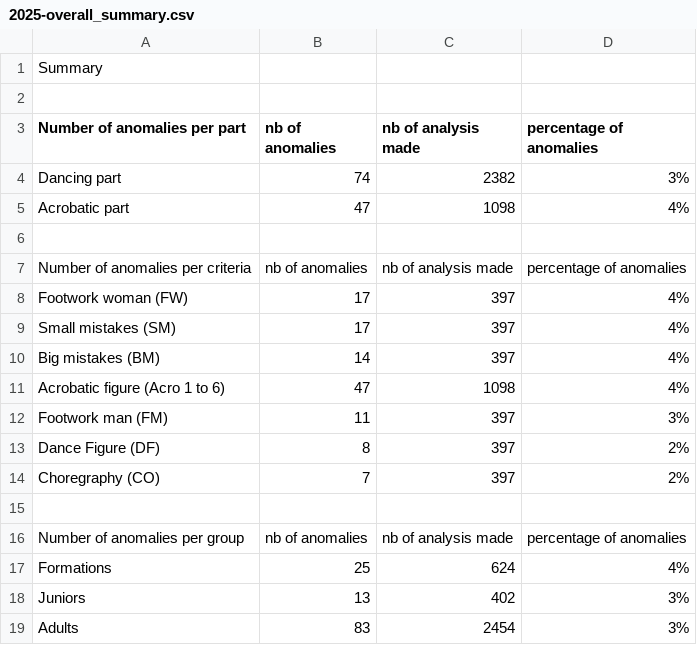
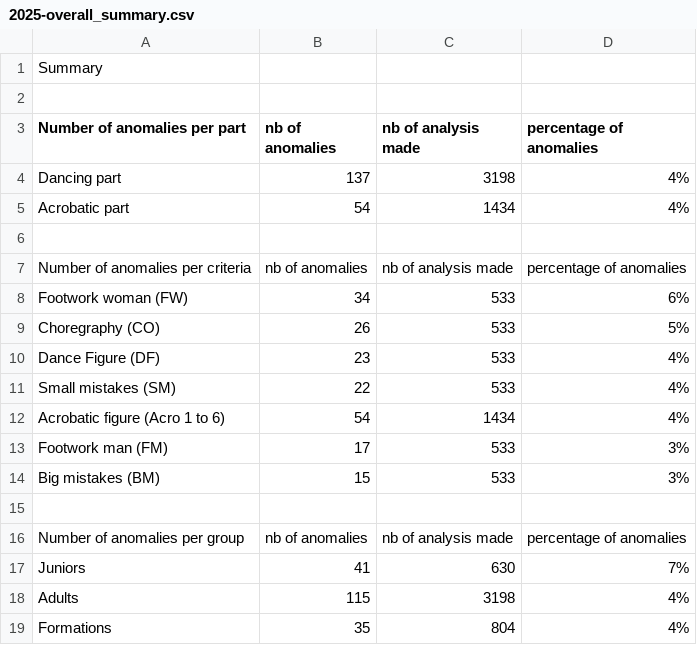
Before and after one commit to raphaelguye/ruby_csv_parser, a CSV file: output/csv/2025/2025-overall_summary.csv, drawn as a sheet.

```diff
--- a/output/csv/2025/2025-overall_summary.csv
+++ b/output/csv/2025/2025-overall_summary.csv
@@ -3,17 +3,17 @@ Summary
 Number of anomalies per part,nb of anomalies, nb of analysis made,percentage of anomalies
-Dancing part,74,2382,3%
-Acrobatic part,47,1098,4%
+Dancing part,137,3198,4%
+Acrobatic part,54,1434,4%
 
 Number of anomalies per criteria,nb of anomalies, nb of analysis made,percentage of anomalies
-Footwork woman (FW),17,397,4%
-Small mistakes (SM),17,397,4%
-Big mistakes (BM),14,397,4%
-Acrobatic figure (Acro 1 to 6),47,1098,4%
-Footwork man (FM),11,397,3%
-Dance Figure (DF),8,397,2%
-Choregraphy (CO),7,397,2%
+Footwork woman (FW),34,533,6%
+Choregraphy (CO),26,533,5%
+Dance Figure (DF),23,533,4%
+Small mistakes (SM),22,533,4%
+Acrobatic figure (Acro 1 to 6),54,1434,4%
+Footwork man (FM),17,533,3%
+Big mistakes (BM),15,533,3%
 
 Number of anomalies per group,nb of anomalies, nb of analysis made,percentage of anomalies
-Formations,25,624,4%
-Juniors,13,402,3%
-Adults,83,2454,3%
+Juniors,41,630,7%
+Adults,115,3198,4%
+Formations,35,804,4%
```
Also changed, not shown: 9 other files.
